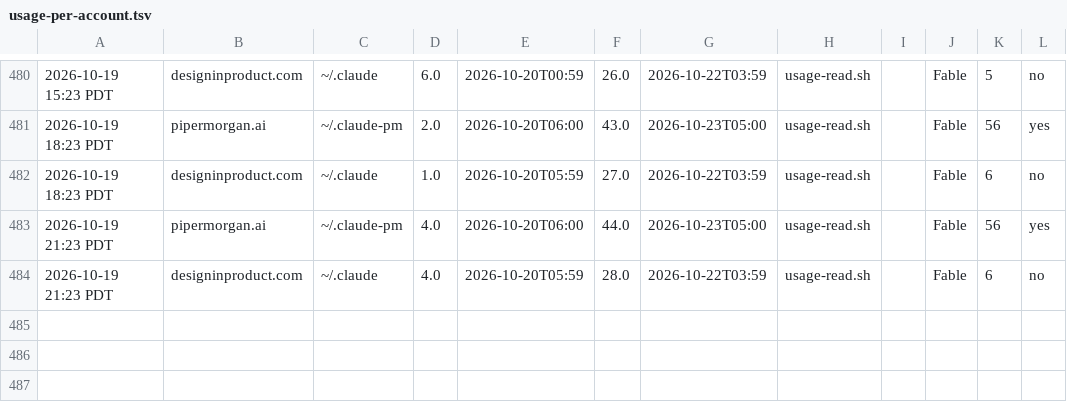
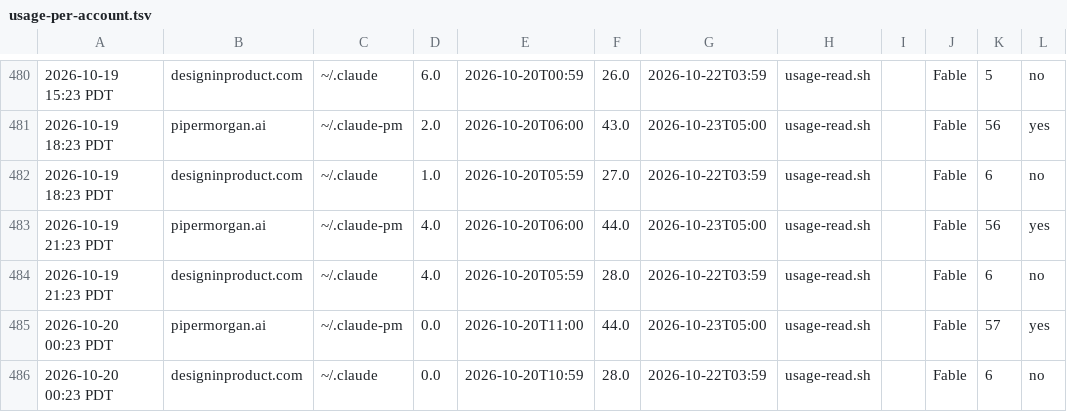
Before and after one commit to Nitjsefnie-OSC/piper-morgan-product, a TSV file: dev/heartbeats/usage-per-account.tsv, drawn as a sheet; only a part is shown, gaps mark what is left out; the diff names each change by its address in the sheet, - before the commit and + after, or states it on an @@ line.

Commit message:
chore(usage): per-account usage rows 2026-10-20 00:23:07 [skip ci]

```diff
--- a/dev/heartbeats/usage-per-account.tsv
+++ b/dev/heartbeats/usage-per-account.tsv
+row 485: 2026-10-20 00:23 PDT | pipermorgan.ai | ~/.claude-pm | 0.0 | 2026-10-20T11:00 | 44.0 | 2026-10-23T05:00 | usage-read.sh |  | Fable | 57 | yes
+row 486: 2026-10-20 00:23 PDT | designinproduct.com | ~/.claude | 0.0 | 2026-10-20T10:59 | 28.0 | 2026-10-22T03:59 | usage-read.sh |  | Fable | 6 | no
```
